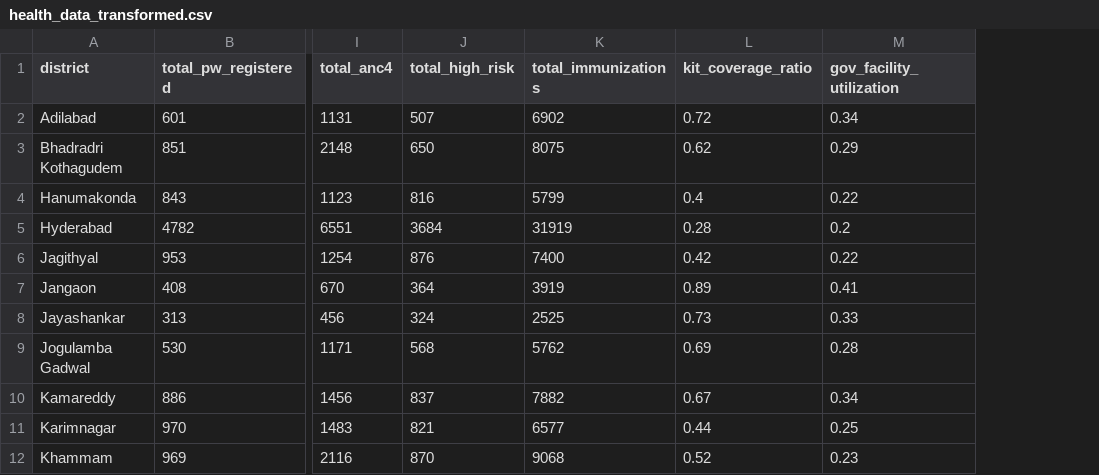
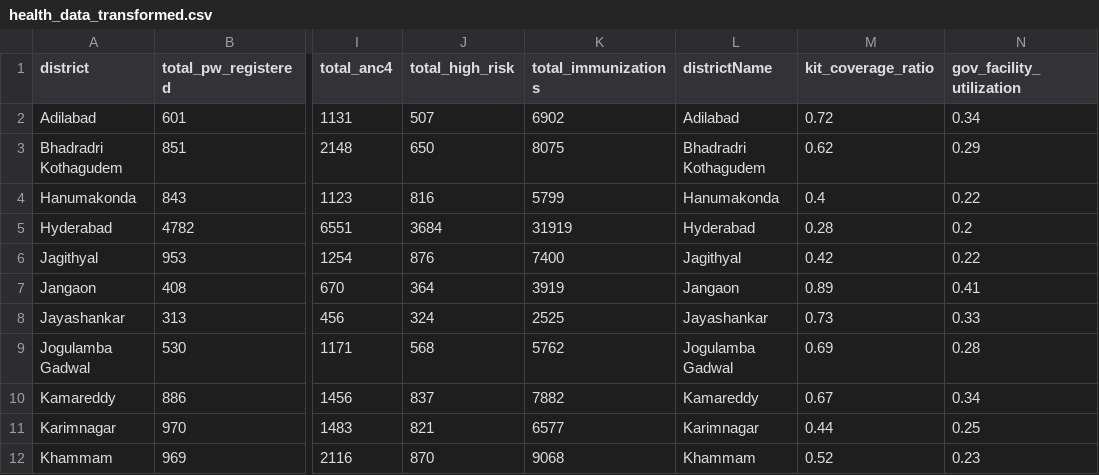
Before and after one commit to Pranathi161205/TechBharat, a CSV file: data/health_data_transformed.csv, drawn as a sheet; only a part is shown, gaps mark what is left out; the diff names each change by its address in the sheet, - before the commit and + after, or states it on an @@ line.

Commit message:
successfully trained with 2 datasets

```diff
--- a/data/health_data_transformed.csv
+++ b/data/health_data_transformed.csv
+column L (districtName), rows 2-12: Adilabad | Bhadradri Kothagudem | Hanumakonda | Hyderabad | Jagithyal | Jangaon | Jayashankar | Jogulamba Gadwal | Kamareddy | Karimnagar | Khammam
```
Also changed, not shown: 5 other files.
